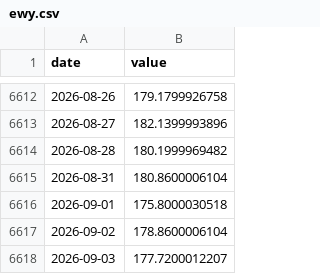
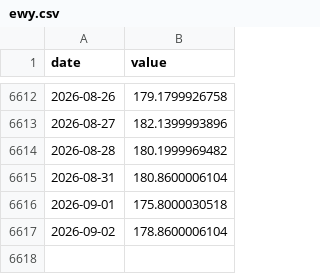
Before and after one commit to Kacaw/TAIEXtoVT, a CSV file: data/ewy.csv, drawn as a sheet; only a part is shown, gaps mark what is left out.

```diff
--- a/data/ewy.csv
+++ b/data/ewy.csv
@@ -6617,2 +6617 @@ date,value
 2026-09-02,178.8600006104
-2026-09-03,177.7200012207
```
Also changed, not shown: data/ewh.csv, data/ewj.csv, 5 other files.
